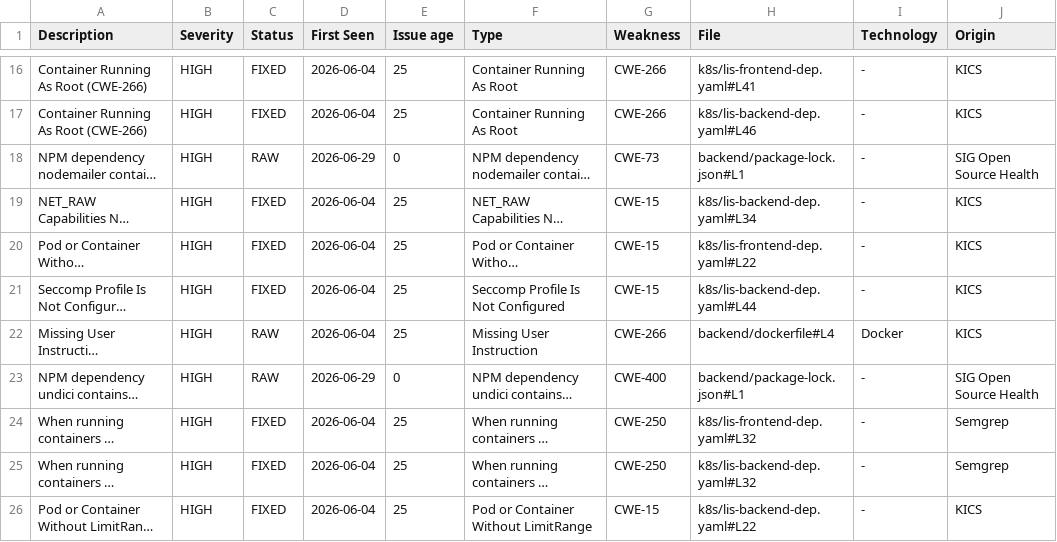
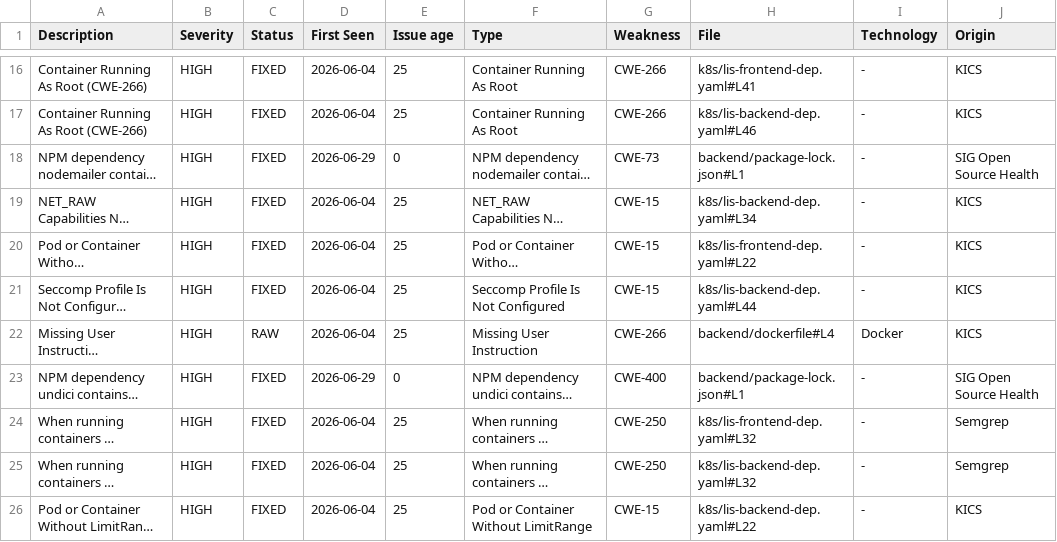
Before and after one commit to tabgeohub/LIS, a CSV file: sigrid-findings/exported-findings-3/Security findings.csv (was sigrid-findings/exported-findings-1/Security findings.csv), drawn as a sheet; only a part is shown, gaps mark what is left out; long unchanged cells end in …; the diff covers the shown part only; the diff names each change by its address in the sheet, - before the commit and + after, or states it on an @@ line.

```diff
--- a/sigrid-findings/exported-findings-1/Security findings.csv
+++ b/sigrid-findings/exported-findings-3/Security findings.csv
-C18 (Status): RAW
+C18 (Status): FIXED
-C23 (Status): RAW
+C23 (Status): FIXED
```
Also changed, not shown: 1 added row and 17 edited cells elsewhere in this file, sigrid-findings/exported-findings-3/Duplicates.csv, sigrid-findings/exported-findings-3/Duplication findings.csv, 36 other files.
